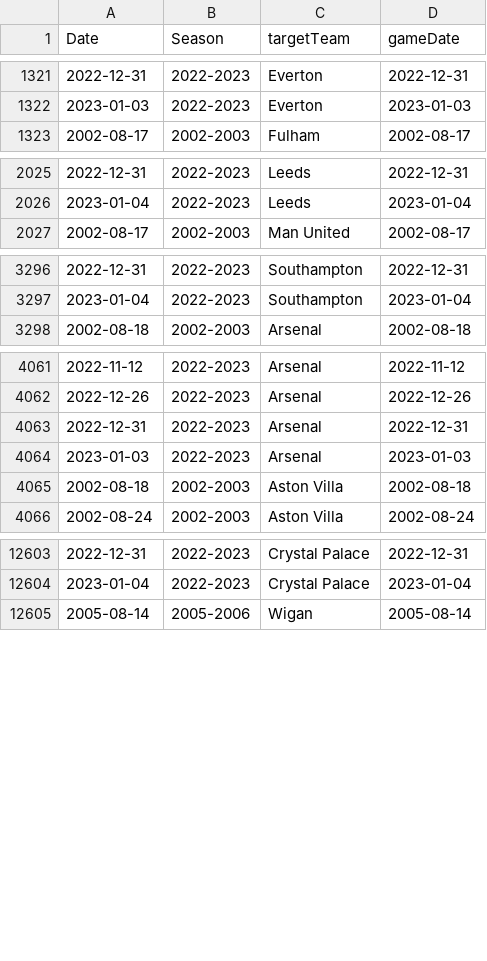
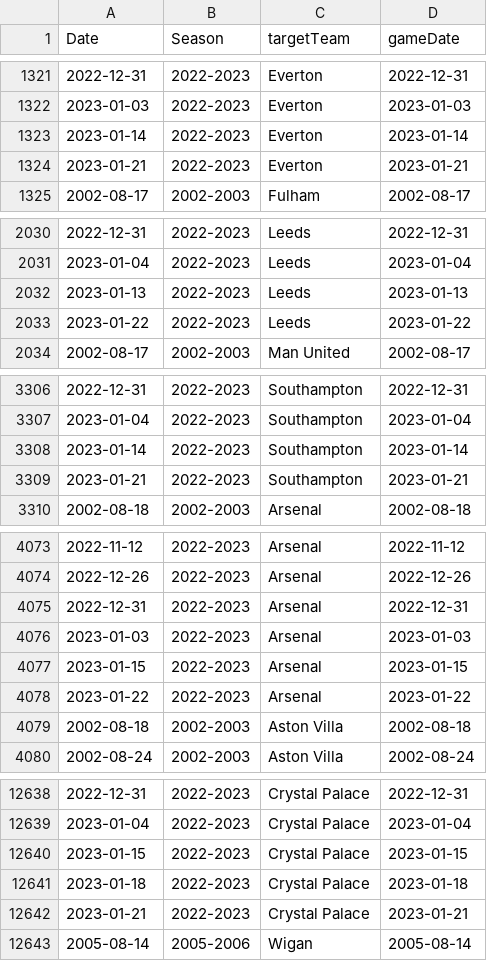
Before and after one commit to Rebel1124/fantasy_epl, a CSV file: Processed_Data/team_merge.csv, drawn as a sheet; only a part is shown, gaps mark what is left out; the diff covers the shown part only.

```diff
--- a/Processed_Data/team_merge.csv
+++ b/Processed_Data/team_merge.csv
@@ -1322,2 +1322,4 @@ Date,Season,targetTeam,gameDate
 2023-01-03,2022-2023,Everton,2023-01-03
+2023-01-14,2022-2023,Everton,2023-01-14
+2023-01-21,2022-2023,Everton,2023-01-21
 2002-08-17,2002-2003,Fulham,2002-08-17
@@ -2026,2 +2031,4 @@ Date,Season,targetTeam,gameDate
 2023-01-04,2022-2023,Leeds,2023-01-04
+2023-01-13,2022-2023,Leeds,2023-01-13
+2023-01-22,2022-2023,Leeds,2023-01-22
 2002-08-17,2002-2003,Man United,2002-08-17
@@ -3297,2 +3307,4 @@ Date,Season,targetTeam,gameDate
 2023-01-04,2022-2023,Southampton,2023-01-04
+2023-01-14,2022-2023,Southampton,2023-01-14
+2023-01-21,2022-2023,Southampton,2023-01-21
 2002-08-18,2002-2003,Arsenal,2002-08-18
@@ -4064,2 +4076,4 @@ Date,Season,targetTeam,gameDate
 2023-01-03,2022-2023,Arsenal,2023-01-03
+2023-01-15,2022-2023,Arsenal,2023-01-15
+2023-01-22,2022-2023,Arsenal,2023-01-22
 2002-08-18,2002-2003,Aston Villa,2002-08-18
@@ -12604,2 +12639,5 @@ Date,Season,targetTeam,gameDate
 2023-01-04,2022-2023,Crystal Palace,2023-01-04
+2023-01-15,2022-2023,Crystal Palace,2023-01-15
+2023-01-18,2022-2023,Crystal Palace,2023-01-18
+2023-01-21,2022-2023,Crystal Palace,2023-01-21
 2005-08-14,2005-2006,Wigan,2005-08-14
```
Also changed, not shown: 35 added rows elsewhere in this file, 8 other files.
